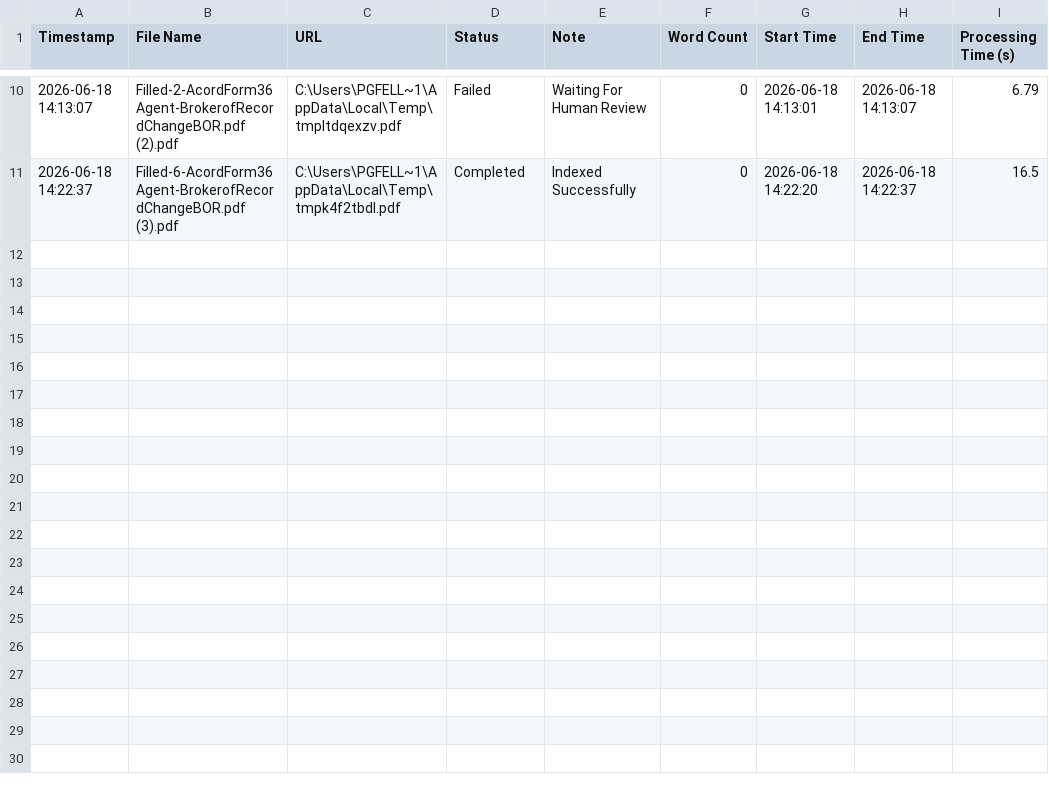
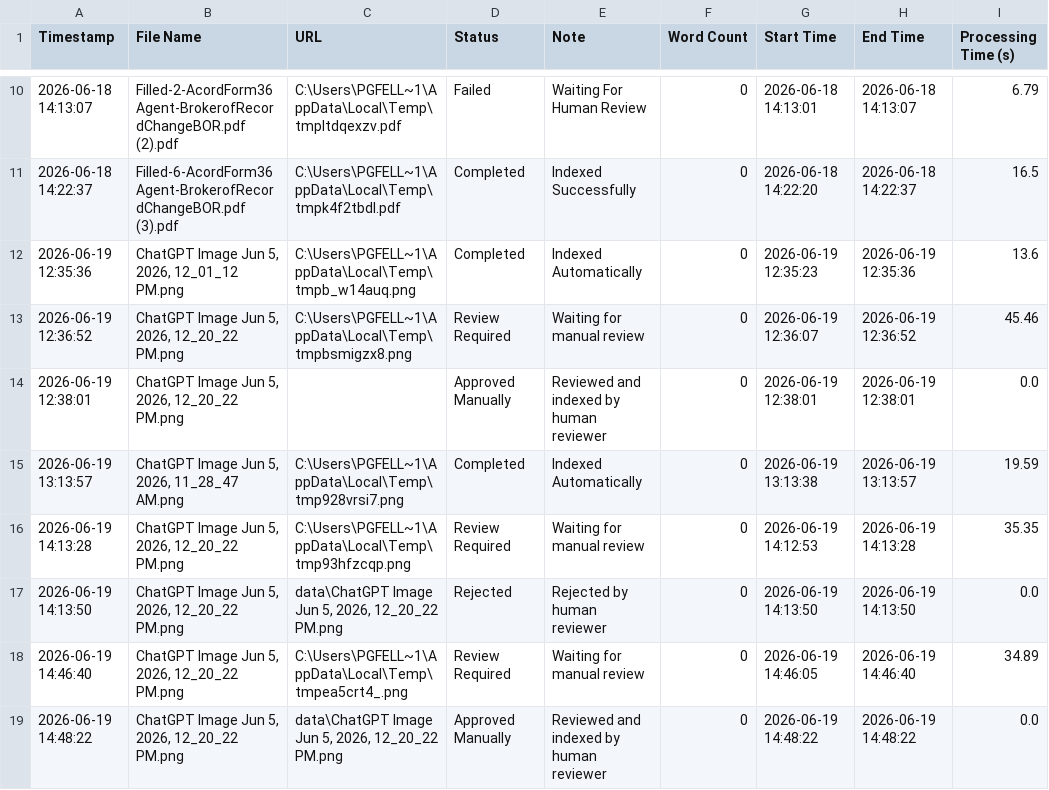
Before and after one commit to Sudesh1502/Ai-Powered-Document-Intelligence-Platform, a CSV file: processing_logs.csv, drawn as a sheet; only a part is shown, gaps mark what is left out; the diff names each change by its address in the sheet, - before the commit and + after, or states it on an @@ line.

```diff
--- a/processing_logs.csv
+++ b/processing_logs.csv
+row 12: 2026-06-19 12:35:36 | ChatGPT Image Jun 5, 2026, 12_01_12 PM.png | C:\Users\PGFELL~1\AppData\Local\Temp\tmpb_w14auq.png | Completed | Indexed Automatically | 0 | 2026-06-19 12:35:23 | 2026-06-19 12:35:36 | 13.6
+row 13: 2026-06-19 12:36:52 | ChatGPT Image Jun 5, 2026, 12_20_22 PM.png | C:\Users\PGFELL~1\AppData\Local\Temp\tmpbsmigzx8.png | Review Required | Waiting for manual review | 0 | 2026-06-19 12:36:07 | 2026-06-19 12:36:52 | 45.46
+row 14: 2026-06-19 12:38:01 | ChatGPT Image Jun 5, 2026, 12_20_22 PM.png |  | Approved Manually | Reviewed and indexed by human reviewer | 0 | 2026-06-19 12:38:01 | 2026-06-19 12:38:01 | 0.0
+row 15: 2026-06-19 13:13:57 | ChatGPT Image Jun 5, 2026, 11_28_47 AM.png | C:\Users\PGFELL~1\AppData\Local\Temp\tmp928vrsi7.png | Completed | Indexed Automatically | 0 | 2026-06-19 13:13:38 | 2026-06-19 13:13:57 | 19.59
+row 16: 2026-06-19 14:13:28 | ChatGPT Image Jun 5, 2026, 12_20_22 PM.png | C:\Users\PGFELL~1\AppData\Local\Temp\tmp93hfzcqp.png | Review Required | Waiting for manual review | 0 | 2026-06-19 14:12:53 | 2026-06-19 14:13:28 | 35.35
+row 17: 2026-06-19 14:13:50 | ChatGPT Image Jun 5, 2026, 12_20_22 PM.png | data\ChatGPT Image Jun 5, 2026, 12_20_22 PM.png | Rejected | Rejected by human reviewer | 0 | 2026-06-19 14:13:50 | 2026-06-19 14:13:50 | 0.0
+row 18: 2026-06-19 14:46:40 | ChatGPT Image Jun 5, 2026, 12_20_22 PM.png | C:\Users\PGFELL~1\AppData\Local\Temp\tmpea5crt4_.png | Review Required | Waiting for manual review | 0 | 2026-06-19 14:46:05 | 2026-06-19 14:46:40 | 34.89
+row 19: 2026-06-19 14:48:22 | ChatGPT Image Jun 5, 2026, 12_20_22 PM.png | data\ChatGPT Image Jun 5, 2026, 12_20_22 PM.png | Approved Manually | Reviewed and indexed by human reviewer | 0 | 2026-06-19 14:48:22 | 2026-06-19 14:48:22 | 0.0
```
Also changed, not shown: 8 other files.
